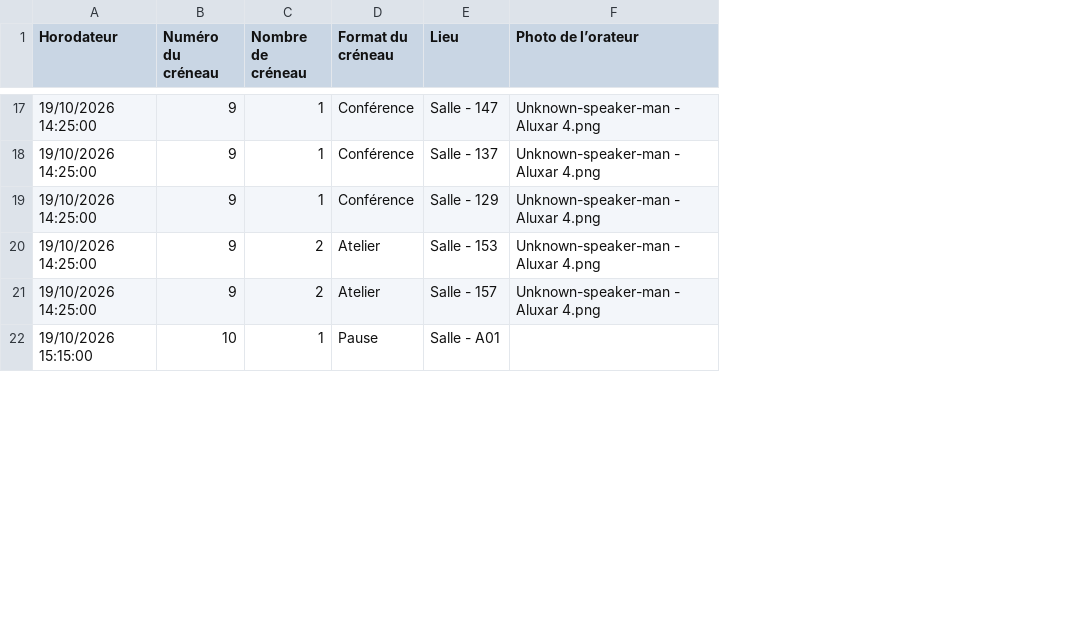
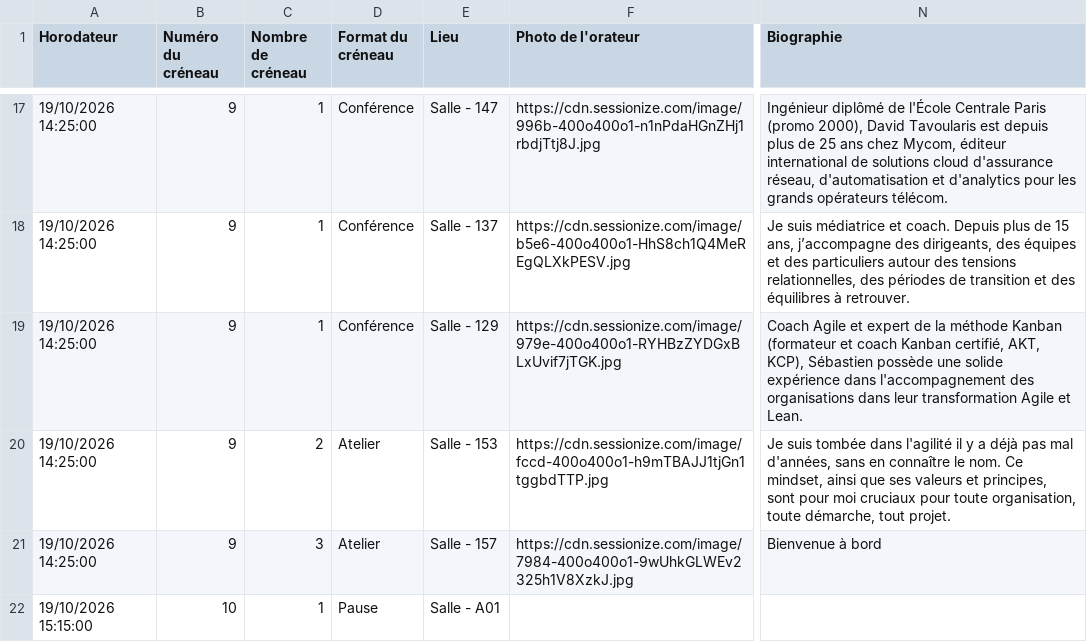
Before and after one commit to agilelaval/agilelaval.github.io, a CSV file: _data/program.csv, drawn as a sheet; only a part is shown, gaps mark what is left out; removed rows and columns are numbered as before the commit, all else as after; the diff covers the shown part only; the diff names each change by its address in the sheet, - before the commit and + after, or states it on an @@ line.

Commit message:
Add files via upload

```diff
--- a/_data/program.csv
+++ b/_data/program.csv
-column F (Photo de l’orateur), rows 17-21: all Unknown-speaker-man - Aluxar 4.png
+column F (Photo de l'orateur), rows 17-21: https://cdn.sessionize.com/image/996b-400o400o1-n1nPdaHGnZHj1rbdjTtj8J.jpg | https://cdn.sessionize.com/image/b5e6-400o400o1-HhS8ch1Q4MeREgQLXkPESV.jpg | https://cdn.sessionize.com/image/979e-400o400o1-RYHBzZYDGxBLxUvif7jTGK.jpg | https://cdn.sessionize.com/image/fccd-400o400o1-h9mTBAJJ1tjGn1tggbdTTP.jpg | https://cdn.sessionize.com/image/7984-400o400o1-9wUhkGLWEv2325h1V8XzkJ.jpg
+column N (Biographie), rows 17-21: Ingénieur diplômé de l'École Centrale Paris (promo 2000), David Tavoularis est depuis plus de 25 ans chez Mycom, éditeur international de solutions cloud d'assurance réseau, d'automatisation et d'analytics pour les grands opérateurs télécom. | Je suis médiatrice et coach. Depuis plus de 15 ans, j’accompagne des dirigeants, des équipes et des particuliers autour des tensions relationnelles, des périodes de transition et des équilibres à retrouver. | Coach Agile et expert de la méthode Kanban (formateur et coach Kanban certifié, AKT, KCP), Sébastien possède une solide expérience dans l'accompagnement des organisations dans leur transformation Agile et Lean. | Je suis tombée dans l'agilité il y a déjà pas mal d'années, sans en connaître le nom. Ce mindset, ainsi que ses valeurs et principes, sont pour moi cruciaux pour toute organisation, toute démarche, tout projet. | Bienvenue à bord
-C21 (Nombre de créneau): 2
+C21 (Nombre de créneau): 3
```
Also changed, not shown: 2 removed rows elsewhere in this file.
